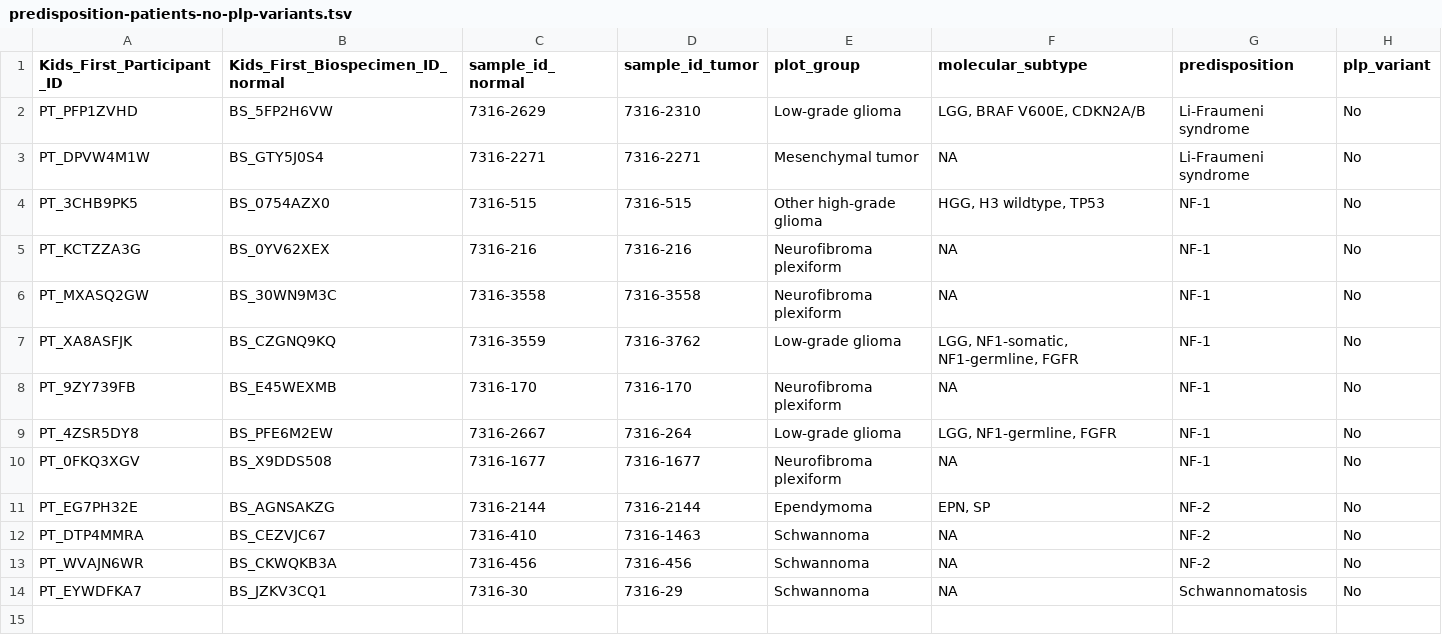
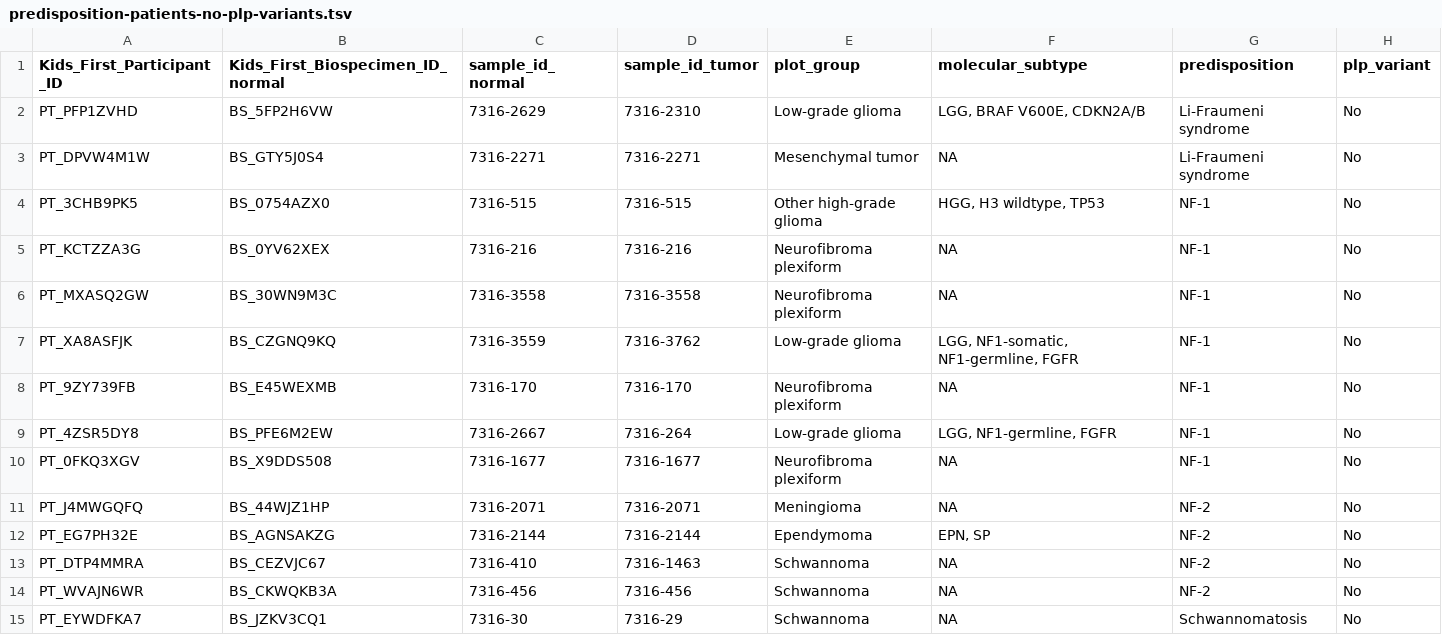
Before and after one commit to diskin-lab-chop/pbta-germline-somatic, a TSV file: analyses/predisposition-variants/results/predisposition-patients-no-plp-variants.tsv, drawn as a sheet.

```diff
--- a/analyses/predisposition-variants/results/predisposition-patients-no-plp-variants.tsv
+++ b/analyses/predisposition-variants/results/predisposition-patients-no-plp-variants.tsv
@@ -10,2 +10,3 @@ PT_4ZSR5DY8	BS_PFE6M2EW	7316-2667	7316-264	Low-grade glioma	LGG, NF1-germline, F
 PT_0FKQ3XGV	BS_X9DDS508	7316-1677	7316-1677	Neurofibroma plexiform	NA	NF-1	No
+PT_J4MWGQFQ	BS_44WJZ1HP	7316-2071	7316-2071	Meningioma	NA	NF-2	No
 PT_EG7PH32E	BS_AGNSAKZG	7316-2144	7316-2144	Ependymoma	EPN, SP	NF-2	No
```
Also changed, not shown: analyses/predisposition-variants/input/predispositions-path-review.tsv, analyses/predisposition-variants/results/incidental-findings-predisposition-variants-path-review.tsv, 9 other files.
